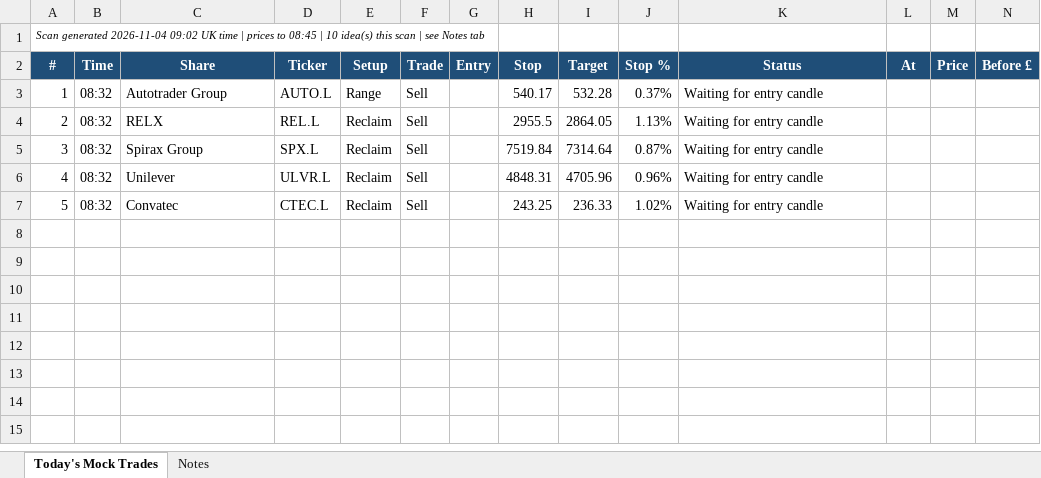
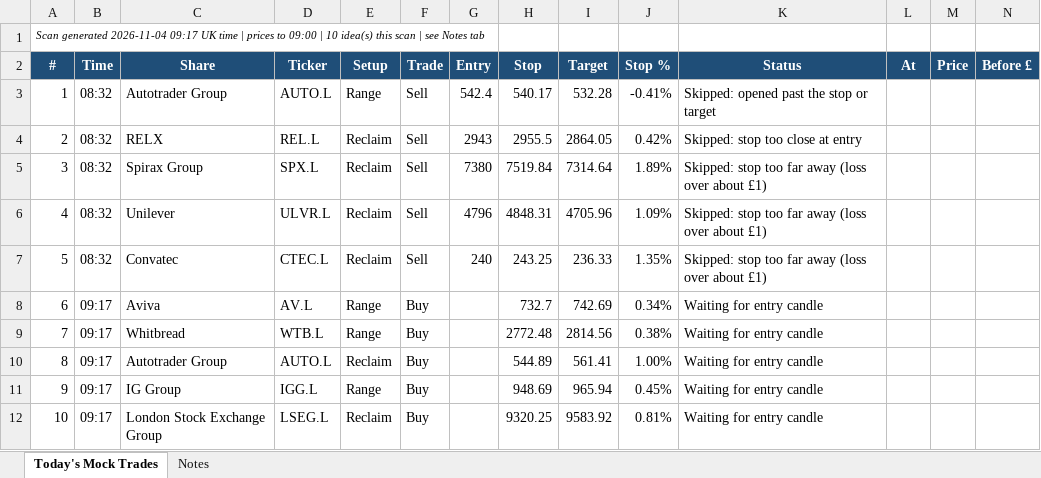
Before and after one commit to philwright210458-blip/ftse-trader, an Excel workbook: ftse_scan_latest.xlsx, sheet Today's Mock Trades, drawn as a sheet; only a part is shown; values as stored, in another font and other column widths than the file's, no borders; rows hold the shown columns only; the diff names each change by its address in the sheet, - before the commit and + after, or states it on an @@ line.

```diff
--- a/ftse_scan_latest.xlsx (sheet Today's Mock Trades)
+++ b/ftse_scan_latest.xlsx (sheet Today's Mock Trades)
@@ column A (#) renumbered in row 1 @@
-G3 (Entry): (empty)
+G3 (Entry): 542.4
-J3 (Stop %): 0.37%
+J3 (Stop %): -0.41%
-K3 (Status): Waiting for entry candle
+K3 (Status): Skipped: opened past the stop or target
-G4 (Entry): (empty)
+G4 (Entry): 2943
-J4 (Stop %): 1.13%
+J4 (Stop %): 0.42%
-K4 (Status): Waiting for entry candle
+K4 (Status): Skipped: stop too close at entry
-G5 (Entry): (empty)
+G5 (Entry): 7380
-J5 (Stop %): 0.87%
+J5 (Stop %): 1.89%
-K5:K7 (Status): Waiting for entry candle
+K5:K7 (Status): Skipped: stop too far away (loss over about £1)
-G6 (Entry): (empty)
+G6 (Entry): 4796
-J6 (Stop %): 0.96%
+J6 (Stop %): 1.09%
-G7 (Entry): (empty)
+G7 (Entry): 240
-J7 (Stop %): 1.02%
+J7 (Stop %): 1.35%
+row 8: 6 | 09:17 | Aviva | AV.L | Range | Buy |  | 732.7 | 742.69 | 0.34% | Waiting for entry candle
+row 9: 7 | 09:17 | Whitbread | WTB.L | Range | Buy |  | 2772.48 | 2814.56 | 0.38% | Waiting for entry candle
+row 10: 8 | 09:17 | Autotrader Group | AUTO.L | Reclaim | Buy |  | 544.89 | 561.41 | 1.00% | Waiting for entry candle
+row 11: 9 | 09:17 | IG Group | IGG.L | Range | Buy |  | 948.69 | 965.94 | 0.45% | Waiting for entry candle
+row 12: 10 | 09:17 | London Stock Exchange Group | LSEG.L | Reclaim | Buy |  | 9320.25 | 9583.92 | 0.81% | Waiting for entry candle
```
Also changed, not shown: 3 other files.
